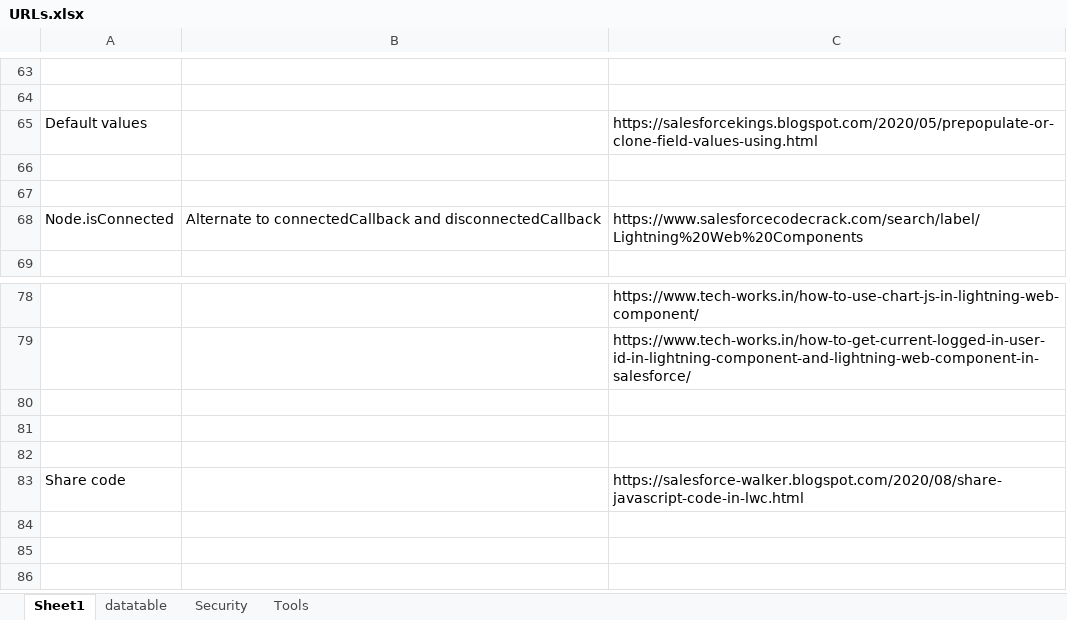
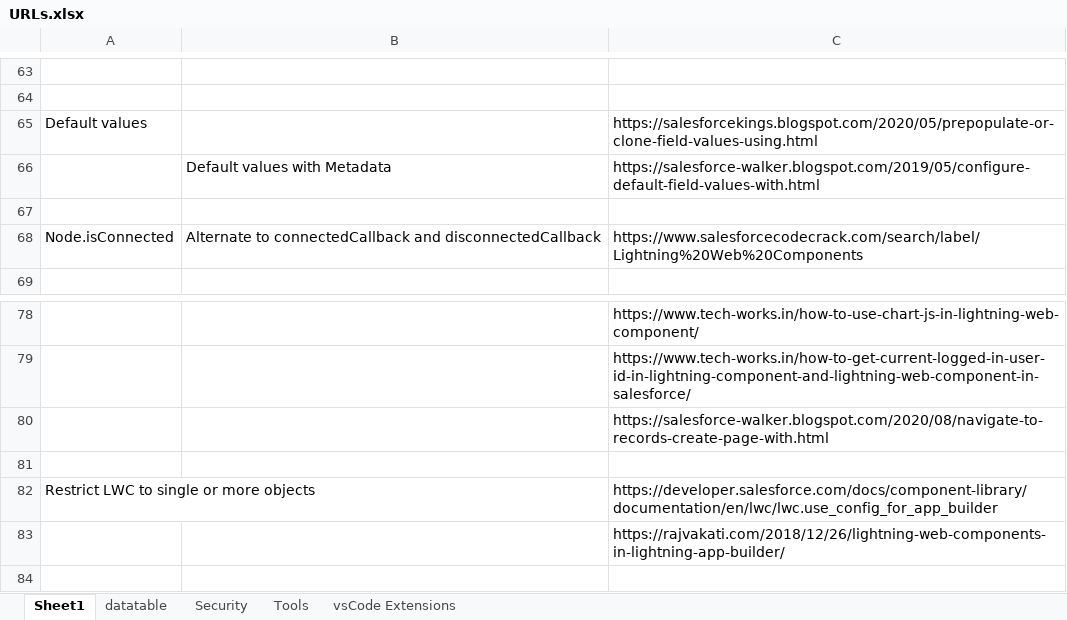
Before and after one commit to NageshDebug/salesforce, an Excel workbook: Notes/URLs.xlsx, sheet Sheet1, drawn as a sheet; only a part is shown, gaps mark what is left out; the shorter side is filled out with more unchanged rows; values as stored, in another font and other column widths than the file's, no borders; addresses are those after the commit; the diff names each change by its address in the sheet, - before the commit and + after, or states it on an @@ line.

```diff
--- a/Notes/URLs.xlsx (sheet Sheet1)
+++ b/Notes/URLs.xlsx (sheet Sheet1)
+sheet tab: vsCode Extensions
-row 66: (empty)
+row 66:  | Default values with Metadata | https://salesforce-walker.blogspot.com/2019/05/configure-default-field-values-with.html
+row 80:  |  | https://salesforce-walker.blogspot.com/2020/08/navigate-to-records-create-page-with.html
-row 82: (empty)
+row 82: Restrict LWC to single or more objects |  | https://developer.salesforce.com/docs/component-library/documentation/en/lwc/lwc.use_config_for_app_builder
+row 83:  |  | https://rajvakati.com/2018/12/26/lightning-web-components-in-lightning-app-builder/
```
Also changed, not shown: 2 other files.
